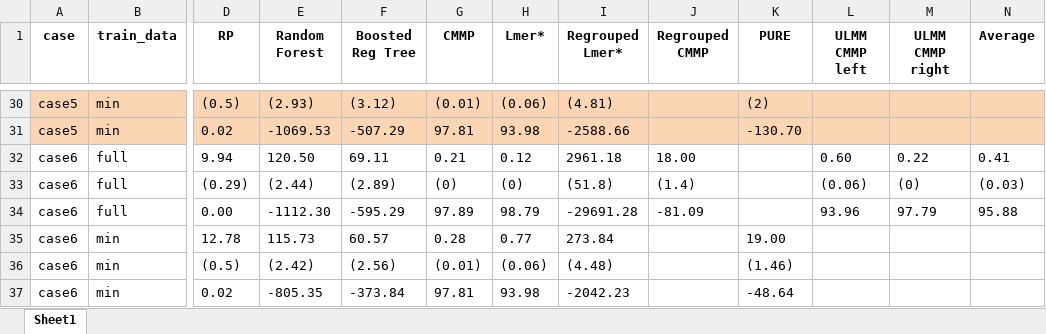
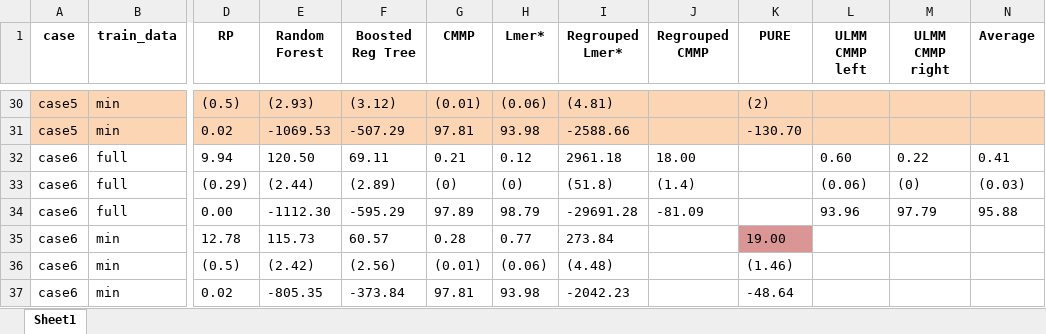
Before and after one commit to belinda-ty/pure_repo, an Excel workbook: output/final_table/all_mse.xlsx, sheet Sheet1, drawn as a sheet; only a part is shown, gaps mark what is left out; values as stored, in another font and other column widths than the file's, no borders; the diff covers the shown part only; the diff names each change by its address in the sheet, - before the commit and + after, or states it on an @@ line.

```diff
--- a/output/final_table/all_mse.xlsx (sheet Sheet1)
+++ b/output/final_table/all_mse.xlsx (sheet Sheet1)
-K35 fill: none
+K35 fill: #D99694
```
Also changed, not shown: cell formats elsewhere in this sheet, 18 other files.
